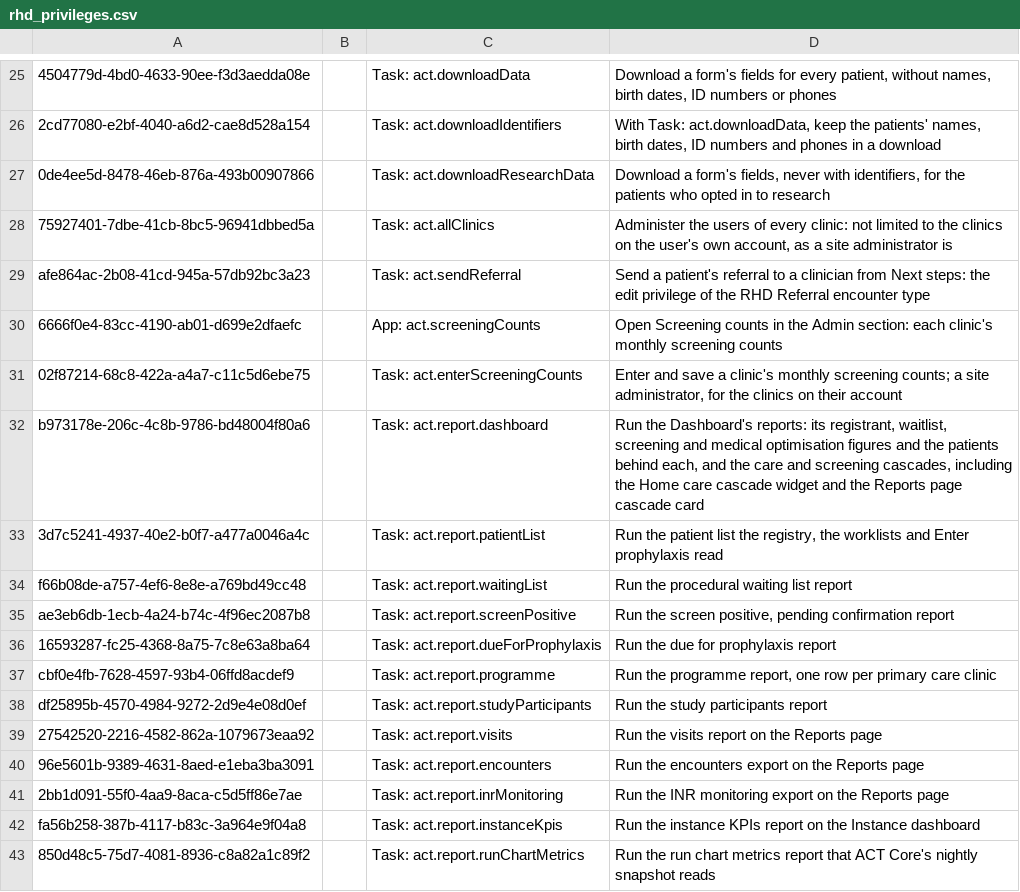
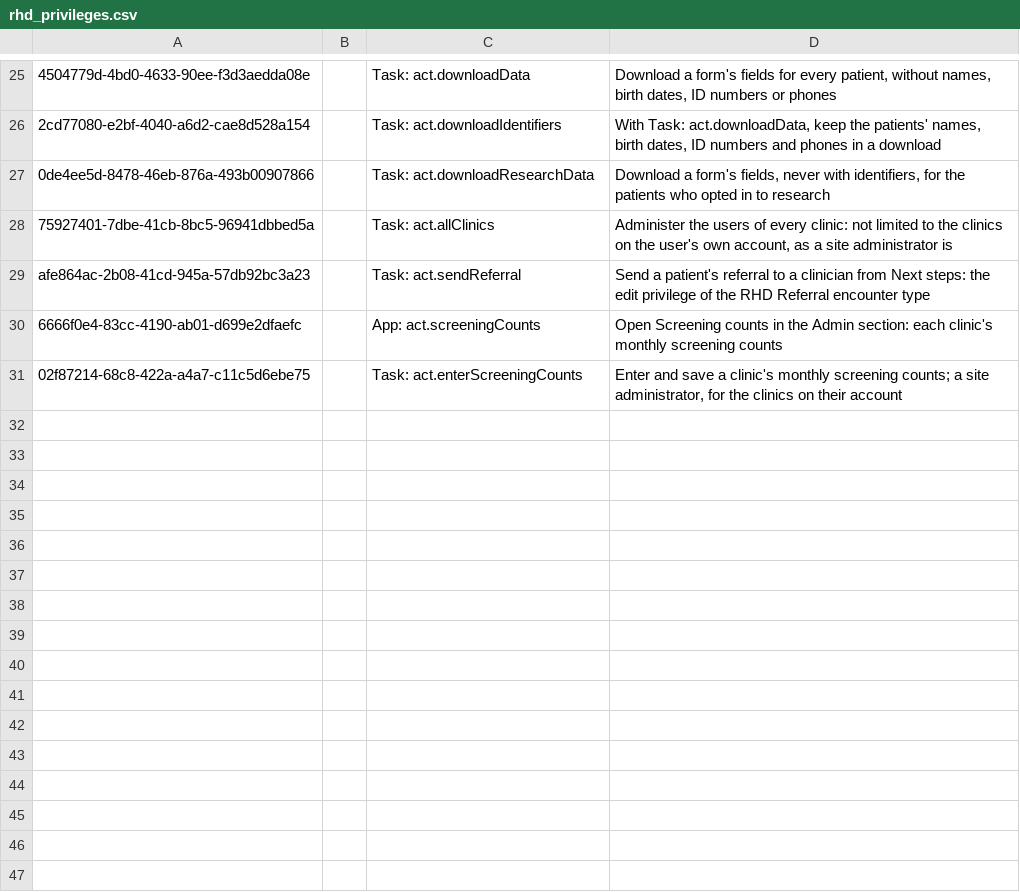
Before and after one commit to DIGI-UW/openmrs-distro-referenceapplication, a CSV file: distro/configuration/privileges/rhd_privileges.csv, drawn as a sheet; only a part is shown, gaps mark what is left out.

Commit message:
(fix) Revert the per-report privileges (#301)
This reverts commit b8783dfde824cdb18f445fd8f8786ddcfbf3cc08, the merge of #289,
which also carried #290.

```diff
--- a/distro/configuration/privileges/rhd_privileges.csv
+++ b/distro/configuration/privileges/rhd_privileges.csv
@@ -31,13 +31 @@ afe864ac-2b08-41cd-945a-57db92bc3a23,,Task: act.sendReferral,"Send a patient's r
 02f87214-68c8-422a-a4a7-c11c5d6ebe75,,Task: act.enterScreeningCounts,"Enter and save a clinic's monthly screening counts; a site administrator, for the clinics on their account"
-b973178e-206c-4c8b-9786-bd48004f80a6,,Task: act.report.dashboard,"Run the Dashboard's reports: its registrant, waitlist, screening and medical optimisation figures and the patients behind each, and the care and screening cascades, including the Home care cascade widget and the Reports page cascade card"
-3d7c5241-4937-40e2-b0f7-a477a0046a4c,,Task: act.report.patientList,"Run the patient list the registry, the worklists and Enter prophylaxis read"
-f66b08de-a757-4ef6-8e8e-a769bd49cc48,,Task: act.report.waitingList,"Run the procedural waiting list report"
-ae3eb6db-1ecb-4a24-b74c-4f96ec2087b8,,Task: act.report.screenPositive,"Run the screen positive, pending confirmation report"
-16593287-fc25-4368-8a75-7c8e63a8ba64,,Task: act.report.dueForProphylaxis,"Run the due for prophylaxis report"
-cbf0e4fb-7628-4597-93b4-06ffd8acdef9,,Task: act.report.programme,"Run the programme report, one row per primary care clinic"
-df25895b-4570-4984-9272-2d9e4e08d0ef,,Task: act.report.studyParticipants,"Run the study participants report"
-27542520-2216-4582-862a-1079673eaa92,,Task: act.report.visits,"Run the visits report on the Reports page"
-96e5601b-9389-4631-8aed-e1eba3ba3091,,Task: act.report.encounters,"Run the encounters export on the Reports page"
-2bb1d091-55f0-4aa9-8aca-c5d5ff86e7ae,,Task: act.report.inrMonitoring,"Run the INR monitoring export on the Reports page"
-fa56b258-387b-4117-b83c-3a964e9f04a8,,Task: act.report.instanceKpis,"Run the instance KPIs report on the Instance dashboard"
-850d48c5-75d7-4081-8936-c8a82a1c89f2,,Task: act.report.runChartMetrics,"Run the run chart metrics report that ACT Core's nightly snapshot reads"
```
Also changed, not shown: distro/configuration/roles/act_roles.csv, 35 other files.
